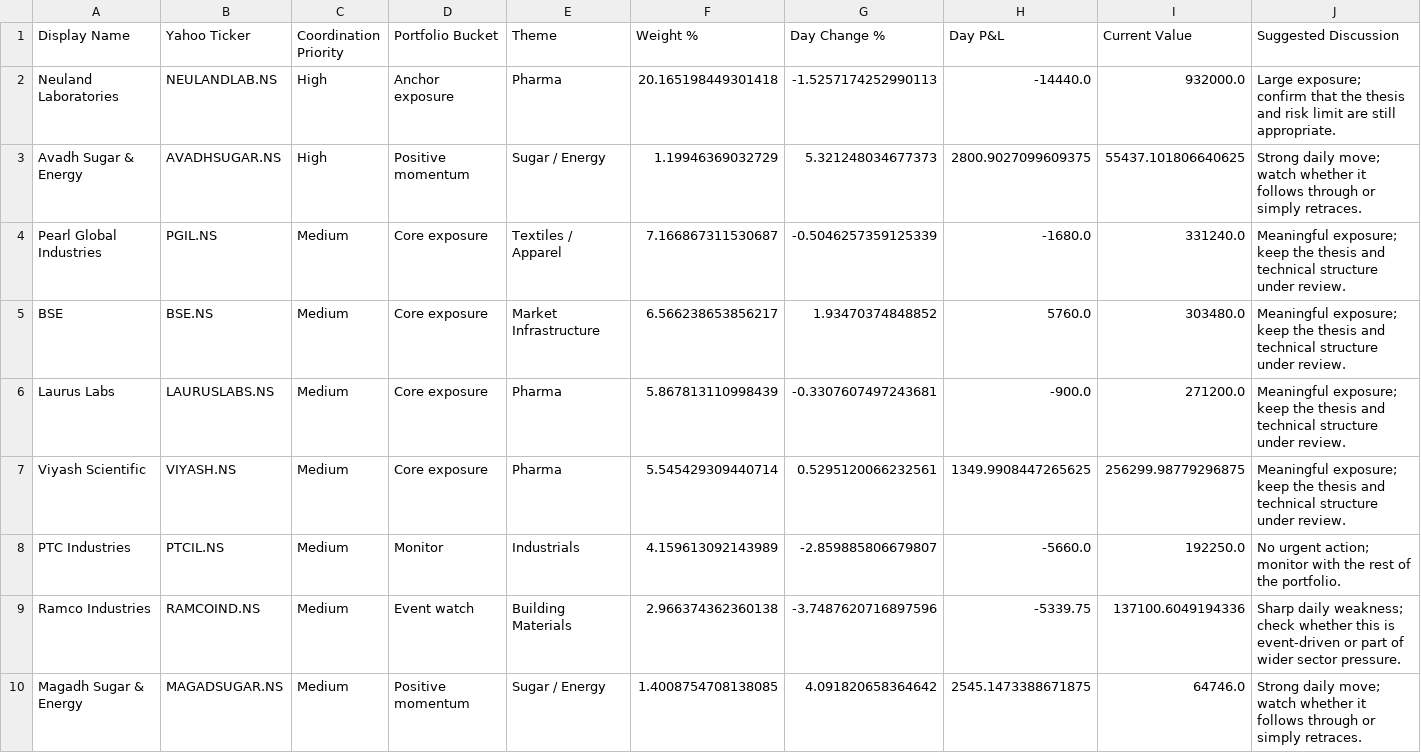
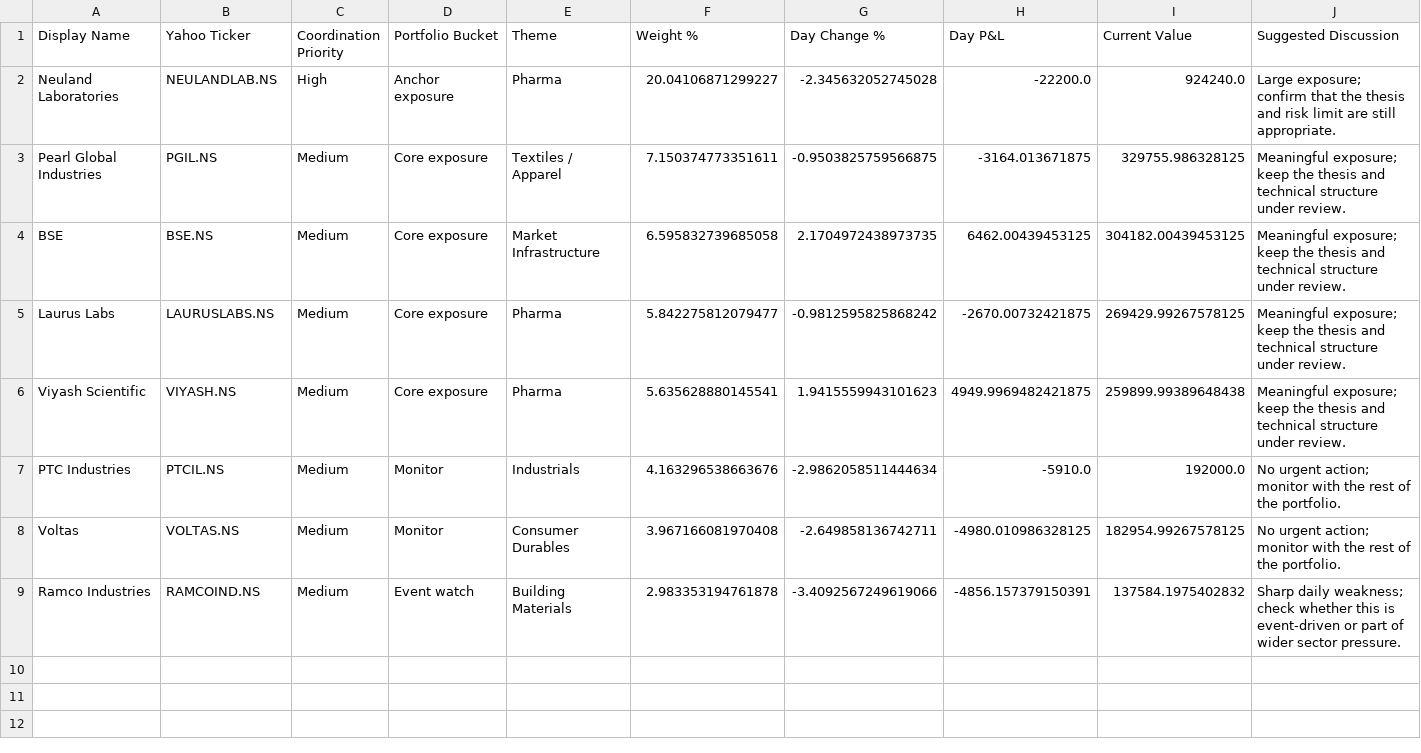
Before and after one commit to hvj7p7shkv-hub/vikram-portfolio-dashboard, a CSV file: data/action_queue.csv, drawn as a sheet.

```diff
--- a/data/action_queue.csv
+++ b/data/action_queue.csv
@@ -1,10 +1,9 @@
 Display Name,Yahoo Ticker,Coordination Priority,Portfolio Bucket,Theme,Weight %,Day Change %,Day P&L,Current Value,Suggested Discussion
-Neuland Laboratories,NEULANDLAB.NS,High,Anchor exposure,Pharma,20.165198449301418,-1.5257174252990113,-14440.0,932000.0,Large exposure; confirm that the thesis and risk limit are still appropriate.
-Avadh Sugar & Energy,AVADHSUGAR.NS,High,Positive momentum,Sugar / Energy,1.19946369032729,5.321248034677373,2800.9027099609375,55437.101806640625,Strong daily move; watch whether it follows through or simply retraces.
-Pearl Global Industries,PGIL.NS,Medium,Core exposure,Textiles / Apparel,7.166867311530687,-0.5046257359125339,-1680.0,331240.0,Meaningful exposure; keep the thesis and technical structure under review.
-BSE,BSE.NS,Medium,Core exposure,Market Infrastructure,6.566238653856217,1.93470374848852,5760.0,303480.0,Meaningful exposure; keep the thesis and technical structure under review.
-Laurus Labs,LAURUSLABS.NS,Medium,Core exposure,Pharma,5.867813110998439,-0.3307607497243681,-900.0,271200.0,Meaningful exposure; keep the thesis and technical structure under review.
-Viyash Scientific,VIYASH.NS,Medium,Core exposure,Pharma,5.545429309440714,0.5295120066232561,1349.9908447265625,256299.98779296875,Meaningful exposure; keep the thesis and technical structure under review.
-PTC Industries,PTCIL.NS,Medium,Monitor,Industrials,4.159613092143989,-2.859885806679807,-5660.0,192250.0,No urgent action; monitor with the rest of the portfolio.
-Ramco Industries,RAMCOIND.NS,Medium,Event watch,Building Materials,2.966374362360138,-3.7487620716897596,-5339.75,137100.6049194336,Sharp daily weakness; check whether this is event-driven or part of wider sector pressure.
-Magadh Sugar & Energy,MAGADSUGAR.NS,Medium,Positive momentum,Sugar / Energy,1.4008754708138085,4.091820658364642,2545.1473388671875,64746.0,Strong daily move; watch whether it follows through or simply retraces.
+Neuland Laboratories,NEULANDLAB.NS,High,Anchor exposure,Pharma,20.04106871299227,-2.345632052745028,-22200.0,924240.0,Large exposure; confirm that the thesis and risk limit are still appropriate.
+Pearl Global Industries,PGIL.NS,Medium,Core exposure,Textiles / Apparel,7.150374773351611,-0.9503825759566875,-3164.013671875,329755.986328125,Meaningful exposure; keep the thesis and technical structure under review.
+BSE,BSE.NS,Medium,Core exposure,Market Infrastructure,6.595832739685058,2.1704972438973735,6462.00439453125,304182.00439453125,Meaningful exposure; keep the thesis and technical structure under review.
+Laurus Labs,LAURUSLABS.NS,Medium,Core exposure,Pharma,5.842275812079477,-0.9812595825868242,-2670.00732421875,269429.99267578125,Meaningful exposure; keep the thesis and technical structure under review.
+Viyash Scientific,VIYASH.NS,Medium,Core exposure,Pharma,5.635628880145541,1.9415559943101623,4949.9969482421875,259899.99389648438,Meaningful exposure; keep the thesis and technical structure under review.
+PTC Industries,PTCIL.NS,Medium,Monitor,Industrials,4.163296538663676,-2.9862058511444634,-5910.0,192000.0,No urgent action; monitor with the rest of the portfolio.
+Voltas,VOLTAS.NS,Medium,Monitor,Consumer Durables,3.967166081970408,-2.649858136742711,-4980.010986328125,182954.99267578125,No urgent action; monitor with the rest of the portfolio.
+Ramco Industries,RAMCOIND.NS,Medium,Event watch,Building Materials,2.983353194761878,-3.4092567249619066,-4856.157379150391,137584.1975402832,Sharp daily weakness; check whether this is event-driven or part of wider sector pressure.
```
Also changed, not shown: data/holdings.csv, 1 other file.
